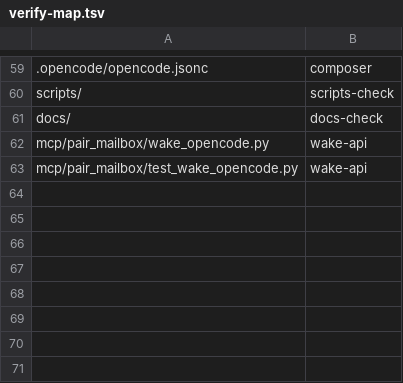
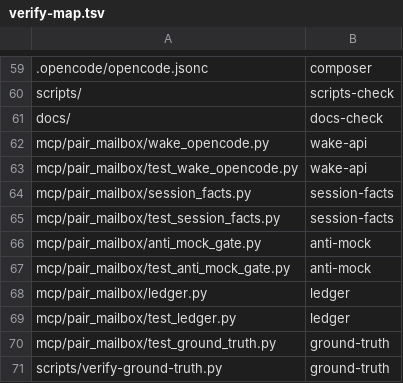
Before and after one commit to AVP-Dev/pair-mailbox, a TSV file: scripts/verify-map.tsv, drawn as a sheet; only a part is shown, gaps mark what is left out; the diff names each change by its address in the sheet, - before the commit and + after, or states it on an @@ line.

Commit message:
round81: ground-truth facts + anti-mock gate + ledger (S1-S4)

```diff
--- a/scripts/verify-map.tsv
+++ b/scripts/verify-map.tsv
+row 64: mcp/pair_mailbox/session_facts.py | session-facts
+row 65: mcp/pair_mailbox/test_session_facts.py | session-facts
+row 66: mcp/pair_mailbox/anti_mock_gate.py | anti-mock
+row 67: mcp/pair_mailbox/test_anti_mock_gate.py | anti-mock
+row 68: mcp/pair_mailbox/ledger.py | ledger
+row 69: mcp/pair_mailbox/test_ledger.py | ledger
+row 70: mcp/pair_mailbox/test_ground_truth.py | ground-truth
+row 71: scripts/verify-ground-truth.py | ground-truth
```
Also changed, not shown: scripts/verification-profile.tsv, 8 other files.
